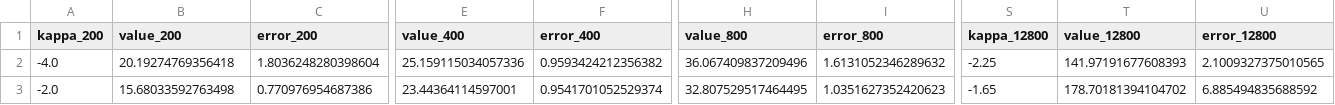
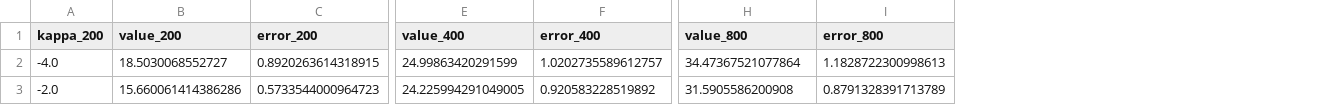
Before and after one commit to TomGerstel/dynamical-triangulations-3d, a CSV file: analysis/plots/edge_degree_max_sus.csv, drawn as a sheet; only a part is shown, gaps mark what is left out; the diff covers the shown part only; the diff names each change by its address in the sheet, - before the commit and + after, or states it on an @@ line.

```diff
--- a/analysis/plots/edge_degree_max_sus.csv
+++ b/analysis/plots/edge_degree_max_sus.csv
-column S (kappa_12800), rows 2-3: -2.25 | -1.65
-column T (value_12800), rows 2-3: 141.97191677608393 | 178.70181394104702
-column U (error_12800), rows 2-3: 2.1009327375010565 | 6.885494835688592
-B2 (value_200): 20.19274769356418
+B2 (value_200): 18.5030068552727
-C2 (error_200): 1.8036248280398604
+C2 (error_200): 0.8920263614318915
-E2 (value_400): 25.159115034057336
+E2 (value_400): 24.99863420291599
-F2 (error_400): 0.9593424212356382
+F2 (error_400): 1.0202735589612757
-H2 (value_800): 36.067409837209496
+H2 (value_800): 34.47367521077864
-I2 (error_800): 1.6131052346289632
+I2 (error_800): 1.1828722300998613
-B3 (value_200): 15.68033592763498
+B3 (value_200): 15.660061414386286
-C3 (error_200): 0.770976954687386
+C3 (error_200): 0.5733544000964723
-E3 (value_400): 23.44364114597001
+E3 (value_400): 24.225994291049005
-F3 (error_400): 0.9541701052529374
+F3 (error_400): 0.920583228519892
-H3 (value_800): 32.807529517464495
+H3 (value_800): 31.5905586200908
-I3 (error_800): 1.0351627352420623
+I3 (error_800): 0.8791328391713789
```
Also changed, not shown: 120 edited cells elsewhere in this file, analysis/plots/edge_degree_max.csv, analysis/plots/edge_detour_max_sus.csv, 48 other files.
